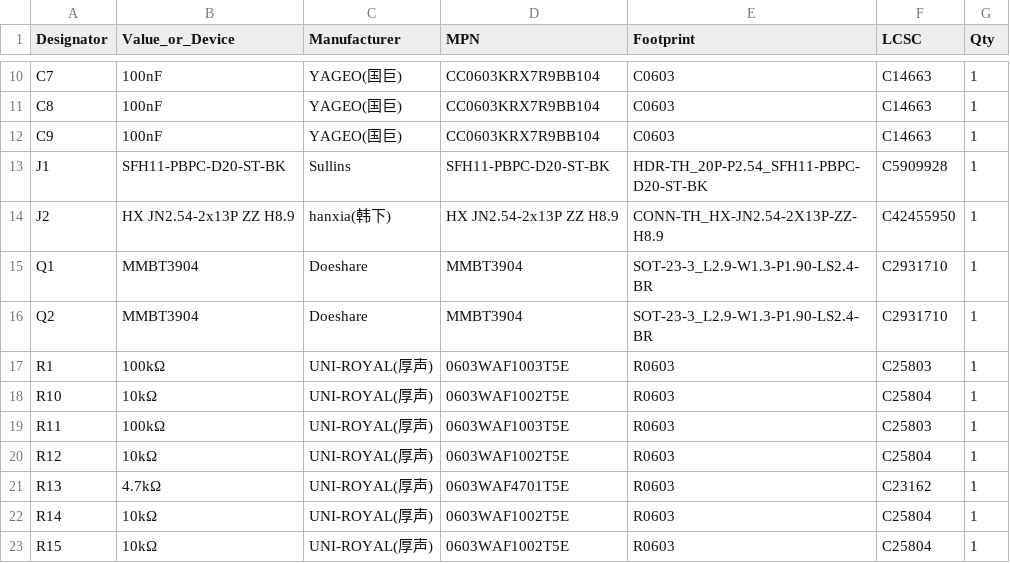
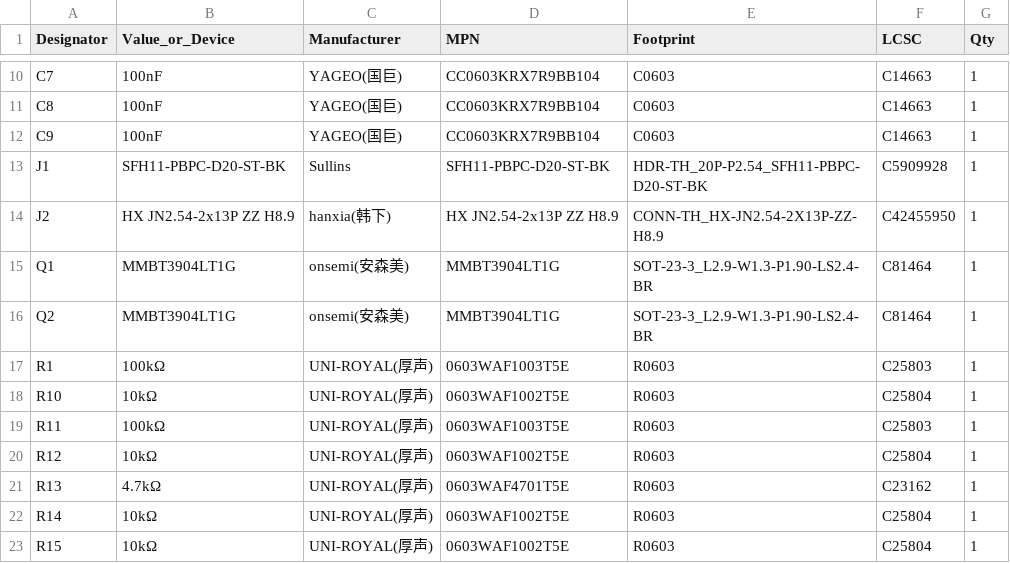
Before and after one commit to kazecode666/J16-MBDL4-Module, a CSV file: hardware/v0.1/bom.csv, drawn as a sheet; only a part is shown, gaps mark what is left out.

```diff
--- a/hardware/v0.1/bom.csv
+++ b/hardware/v0.1/bom.csv
@@ -14,4 +14,4 @@ J1,SFH11-PBPC-D20-ST-BK,Sullins,SFH11-PBPC-D20-ST-BK,HDR-TH_20P-P2.54_SFH11-PBPC
 J2,HX JN2.54-2x13P ZZ H8.9,hanxia(韩下),HX JN2.54-2x13P ZZ H8.9,CONN-TH_HX-JN2.54-2X13P-ZZ-H8.9,C42455950,1
-Q1,MMBT3904,Doeshare,MMBT3904,SOT-23-3_L2.9-W1.3-P1.90-LS2.4-BR,C2931710,1
-Q2,MMBT3904,Doeshare,MMBT3904,SOT-23-3_L2.9-W1.3-P1.90-LS2.4-BR,C2931710,1
+Q1,MMBT3904LT1G,onsemi(安森美),MMBT3904LT1G,SOT-23-3_L2.9-W1.3-P1.90-LS2.4-BR,C81464,1
+Q2,MMBT3904LT1G,onsemi(安森美),MMBT3904LT1G,SOT-23-3_L2.9-W1.3-P1.90-LS2.4-BR,C81464,1
 R1,100kΩ,UNI-ROYAL(厚声),0603WAF1003T5E,R0603,C25803,1
```
Also changed, not shown: 18 other files.
